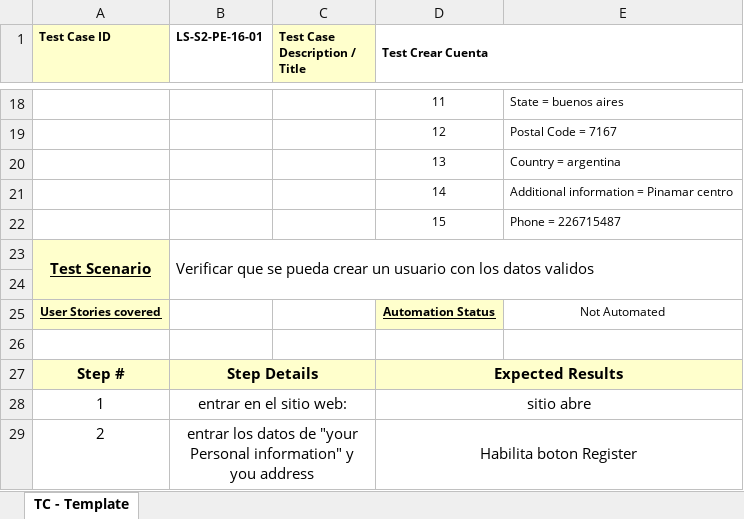
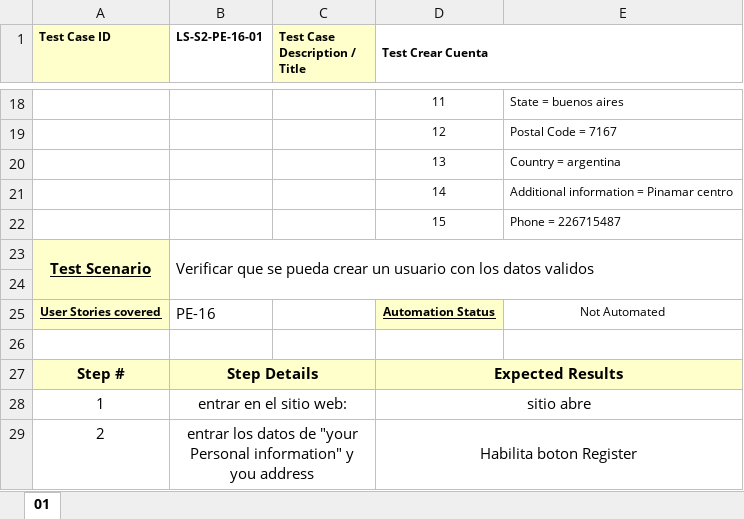
Before and after one commit to LunaSantiago03/TestingAplicaciones--sin_nombre--TPO, an Excel workbook: test_cases/LS-S2-PE-16-01.xlsx, sheet 01, drawn as a sheet; only a part is shown, gaps mark what is left out; values as stored, in another font and other column widths than the file's, no borders; the diff names each change by its address in the sheet, - before the commit and + after, or states it on an @@ line.

```diff
--- a/test_cases/LS-S2-PE-16-01.xlsx (sheet 01)
+++ b/test_cases/LS-S2-PE-16-01.xlsx (sheet 01)
-sheet tab: TC - Template
+sheet tab: 01
-B25 (LS-S2-PE-16-01): (empty)
+B25 (LS-S2-PE-16-01): PE-16
```
Also changed, not shown: test_cases/LS-S2-PE-54-01.xlsx, test_cases/LS-S2-PE-54-02.xlsx, 1 other file.
